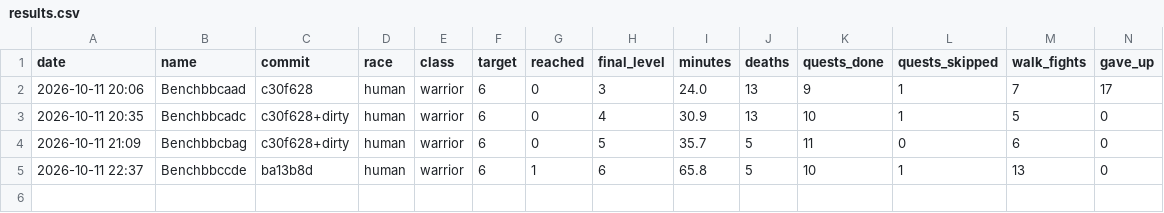
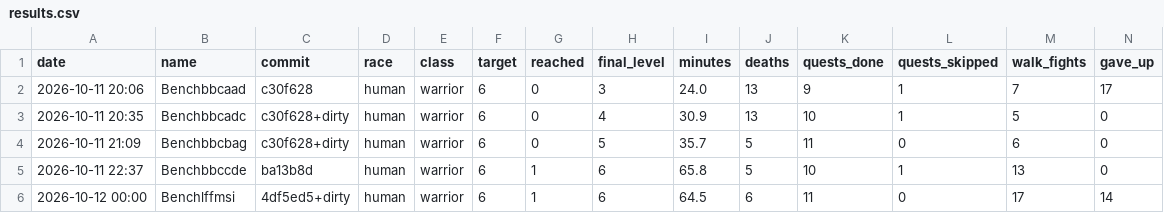
Before and after one commit to Rabhynoide/agent-wow-workspace, a CSV file: journal/bench/results.csv, drawn as a sheet; only a part is shown; rows hold the shown columns only; the diff names each change by its address in the sheet, - before the commit and + after, or states it on an @@ line.

```diff
--- a/journal/bench/results.csv
+++ b/journal/bench/results.csv
+row 6: 2026-10-12 00:00 | Benchlffmsi | 4df5ed5+dirty | human | warrior | 6 | 1 | 6 | 64.5 | 6 | 11 | 0 | 17 | 14
```
Also changed, not shown: 31 other files.
